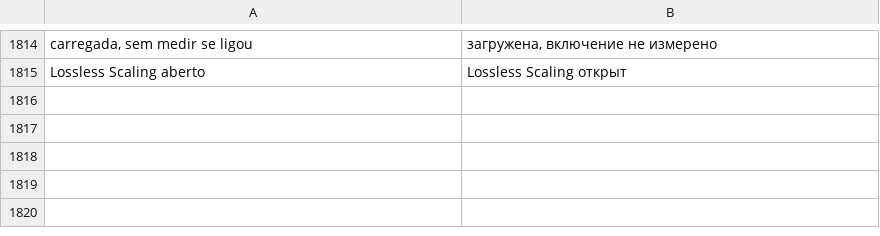
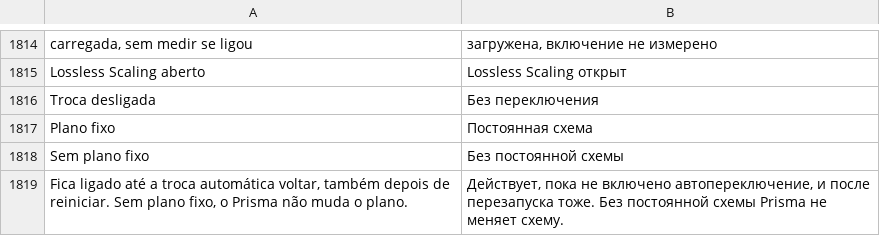
Before and after one commit to maliquem/Prisma, a TSV file: res/ru.tsv, drawn as a sheet; only a part is shown, gaps mark what is left out.

```diff
--- a/res/ru.tsv
+++ b/res/ru.tsv
@@ -1815 +1815,5 @@ carregada, sem medir se ligou	загружена, включение не изм
 Lossless Scaling aberto	Lossless Scaling открыт
+Troca desligada	Без переключения
+Plano fixo	Постоянная схема
+Sem plano fixo	Без постоянной схемы
+Fica ligado até a troca automática voltar, também depois de reiniciar. Sem plano fixo, o Prisma não muda o plano.	Действует, пока не включено автопереключение, и после перезапуска тоже. Без постоянной схемы Prisma не меняет схему.
```
Also changed, not shown: res/en.tsv, res/es.tsv, 13 other files.
